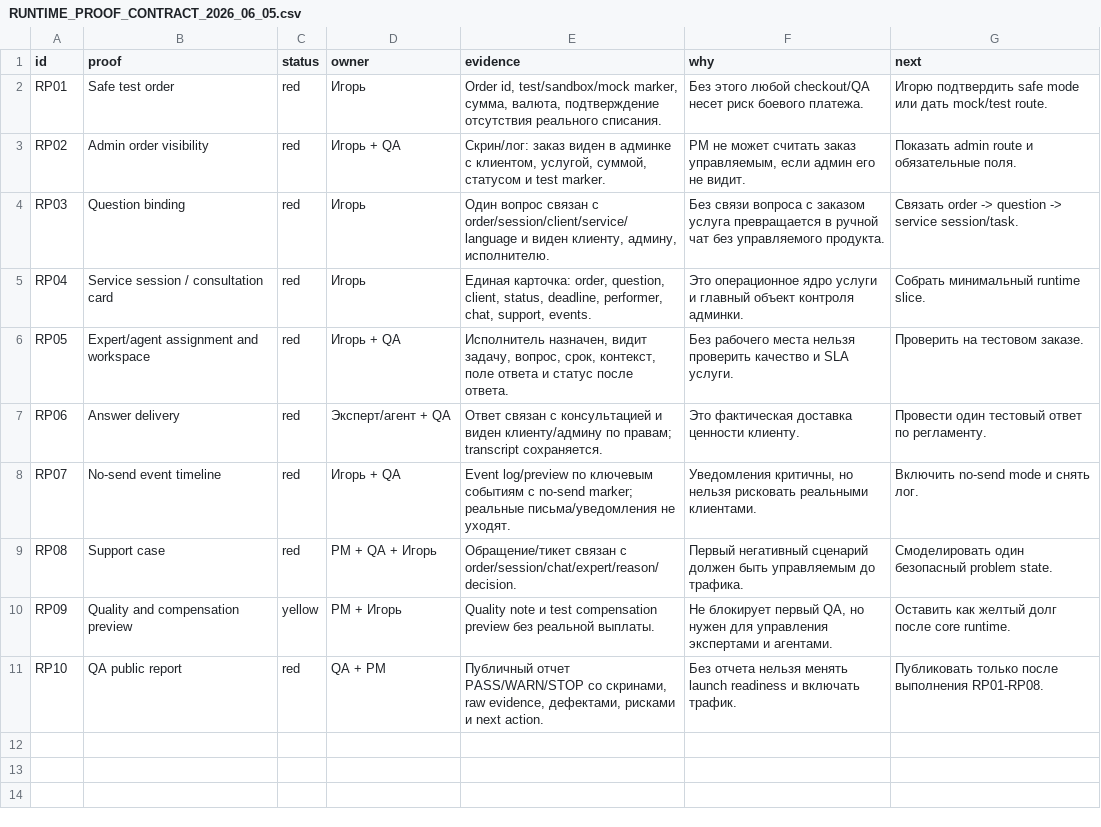
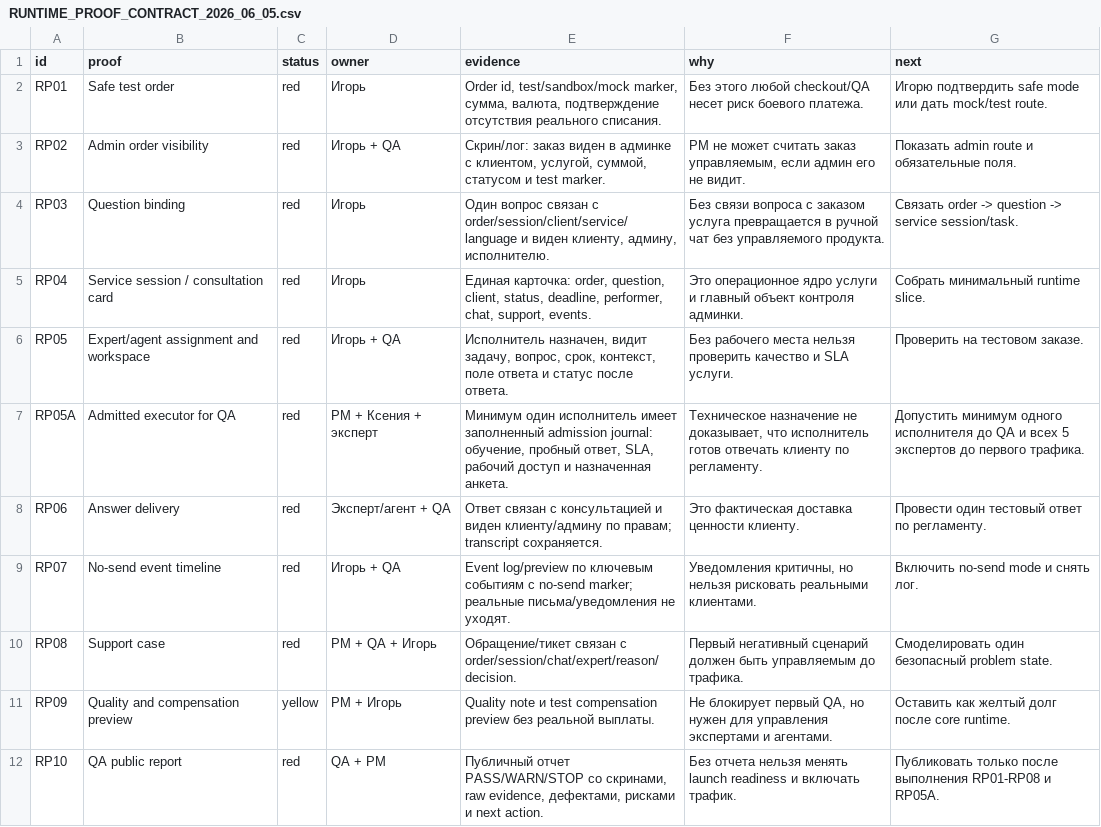
Before and after one commit to cutthreat/confideline, a CSV file: web/blue-panel/docs/artifacts/RUNTIME_PROOF_CONTRACT_2026_06_05.csv, drawn as a sheet.

Commit message:
Add admitted executor proof to runtime contract

```diff
--- a/web/blue-panel/docs/artifacts/RUNTIME_PROOF_CONTRACT_2026_06_05.csv
+++ b/web/blue-panel/docs/artifacts/RUNTIME_PROOF_CONTRACT_2026_06_05.csv
@@ -6,2 +6,3 @@ RP04,Service session / consultation card,red,Игорь,"Единая карто
 RP05,Expert/agent assignment and workspace,red,Игорь + QA,"Исполнитель назначен, видит задачу, вопрос, срок, контекст, поле ответа и статус после ответа.",Без рабочего места нельзя проверить качество и SLA услуги.,Проверить на тестовом заказе.
+RP05A,Admitted executor for QA,red,PM + Ксения + эксперт,"Минимум один исполнитель имеет заполненный admission journal: обучение, пробный ответ, SLA, рабочий доступ и назначенная анкета.","Техническое назначение не доказывает, что исполнитель готов отвечать клиенту по регламенту.","Допустить минимум одного исполнителя до QA и всех 5 экспертов до первого трафика."
 RP06,Answer delivery,red,Эксперт/агент + QA,Ответ связан с консультацией и виден клиенту/админу по правам; transcript сохраняется.,Это фактическая доставка ценности клиенту.,Провести один тестовый ответ по регламенту.
@@ -10,2 +11,2 @@ RP08,Support case,red,PM + QA + Игорь,Обращение/тикет свя
 RP09,Quality and compensation preview,yellow,PM + Игорь,Quality note и test compensation preview без реальной выплаты.,"Не блокирует первый QA, но нужен для управления экспертами и агентами.",Оставить как желтый долг после core runtime.
-RP10,QA public report,red,QA + PM,"Публичный отчет PASS/WARN/STOP со скринами, raw evidence, дефектами, рисками и next action.",Без отчета нельзя менять launch readiness и включать трафик.,Публиковать только после выполнения RP01-RP08.
+RP10,QA public report,red,QA + PM,"Публичный отчет PASS/WARN/STOP со скринами, raw evidence, дефектами, рисками и next action.",Без отчета нельзя менять launch readiness и включать трафик.,Публиковать только после выполнения RP01-RP08 и RP05A.
```
Also changed, not shown: web/blue-panel/docs/artifacts/BLUE_PANEL_LINK_AUDIT_2026_06_05.csv, web/blue-panel/docs/artifacts/PM_SOURCE_COVERAGE_MAP_2026_06_05.csv, 9 other files.
